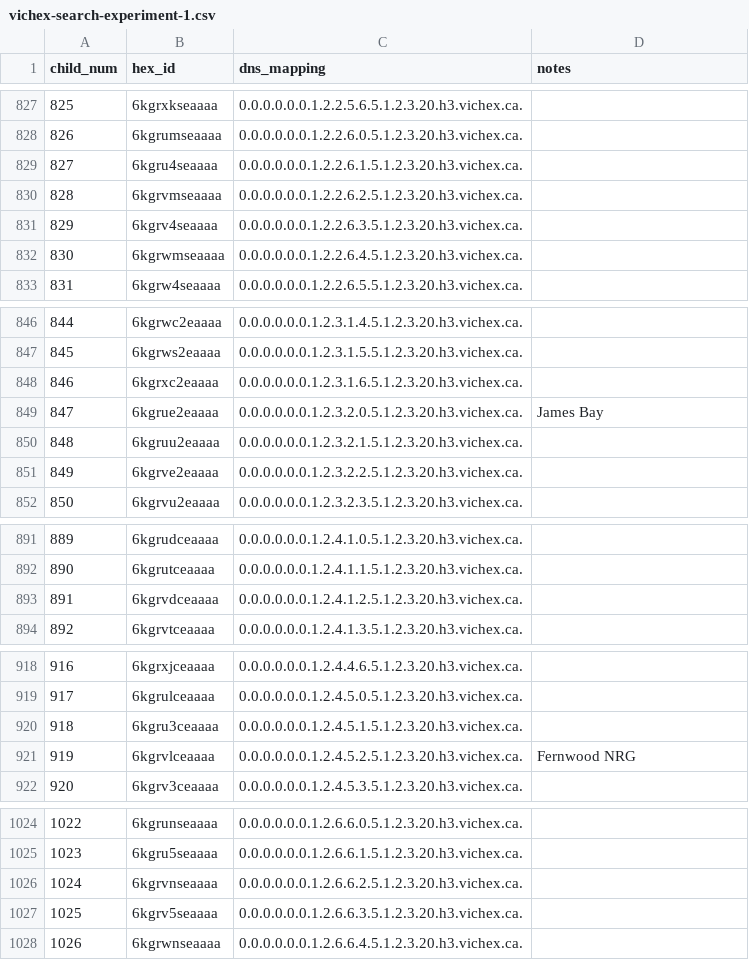
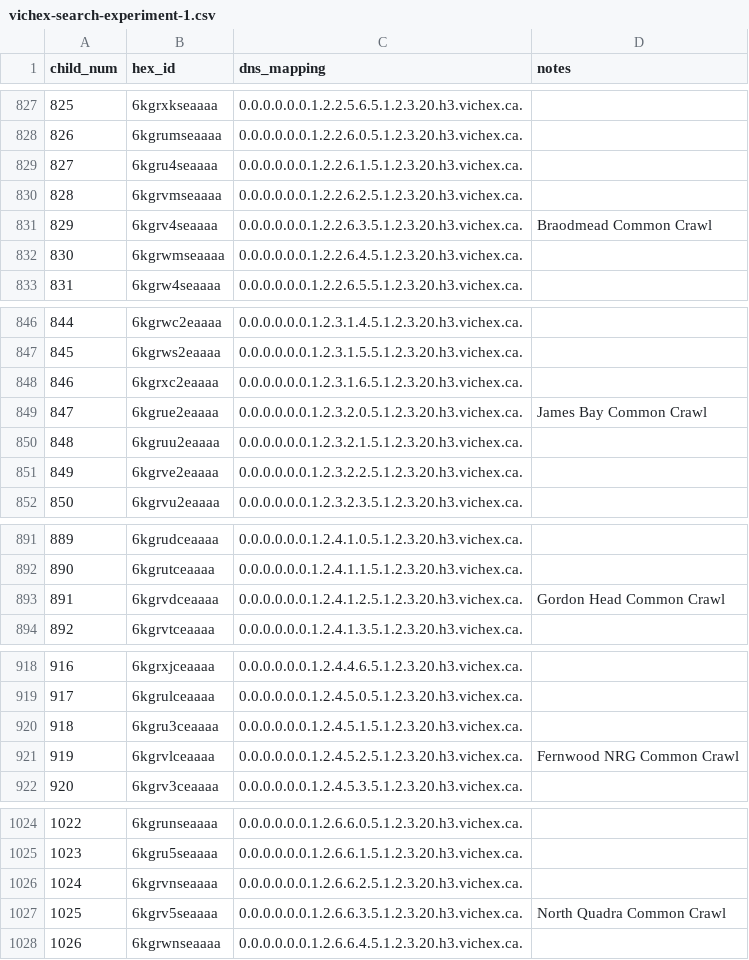
Before and after one commit to hexcamp/hexcamp-community-vichex, a CSV file: vichex-search-experiment-1.csv, drawn as a sheet; only a part is shown, gaps mark what is left out; the diff covers the shown part only.

Commit message:
Allocate hexagons for common crawl data

```diff
--- a/vichex-search-experiment-1.csv
+++ b/vichex-search-experiment-1.csv
@@ -830,3 +830,3 @@ child_num,hex_id,dns_mapping,notes
 828,6kgrvmseaaaa,0.0.0.0.0.0.1.2.2.6.2.5.1.2.3.20.h3.vichex.ca.,
-829,6kgrv4seaaaa,0.0.0.0.0.0.1.2.2.6.3.5.1.2.3.20.h3.vichex.ca.,
+829,6kgrv4seaaaa,0.0.0.0.0.0.1.2.2.6.3.5.1.2.3.20.h3.vichex.ca.,"Braodmead Common Crawl"
 830,6kgrwmseaaaa,0.0.0.0.0.0.1.2.2.6.4.5.1.2.3.20.h3.vichex.ca.,
@@ -848,3 +848,3 @@ child_num,hex_id,dns_mapping,notes
 846,6kgrxc2eaaaa,0.0.0.0.0.0.1.2.3.1.6.5.1.2.3.20.h3.vichex.ca.,
-847,6kgrue2eaaaa,0.0.0.0.0.0.1.2.3.2.0.5.1.2.3.20.h3.vichex.ca.,"James Bay"
+847,6kgrue2eaaaa,0.0.0.0.0.0.1.2.3.2.0.5.1.2.3.20.h3.vichex.ca.,"James Bay Common Crawl"
 848,6kgruu2eaaaa,0.0.0.0.0.0.1.2.3.2.1.5.1.2.3.20.h3.vichex.ca.,
@@ -892,3 +892,3 @@ child_num,hex_id,dns_mapping,notes
 890,6kgrutceaaaa,0.0.0.0.0.0.1.2.4.1.1.5.1.2.3.20.h3.vichex.ca.,
-891,6kgrvdceaaaa,0.0.0.0.0.0.1.2.4.1.2.5.1.2.3.20.h3.vichex.ca.,
+891,6kgrvdceaaaa,0.0.0.0.0.0.1.2.4.1.2.5.1.2.3.20.h3.vichex.ca.,"Gordon Head Common Crawl"
 892,6kgrvtceaaaa,0.0.0.0.0.0.1.2.4.1.3.5.1.2.3.20.h3.vichex.ca.,
@@ -920,3 +920,3 @@ child_num,hex_id,dns_mapping,notes
 918,6kgru3ceaaaa,0.0.0.0.0.0.1.2.4.5.1.5.1.2.3.20.h3.vichex.ca.,
-919,6kgrvlceaaaa,0.0.0.0.0.0.1.2.4.5.2.5.1.2.3.20.h3.vichex.ca.,"Fernwood NRG"
+919,6kgrvlceaaaa,0.0.0.0.0.0.1.2.4.5.2.5.1.2.3.20.h3.vichex.ca.,"Fernwood NRG Common Crawl"
 920,6kgrv3ceaaaa,0.0.0.0.0.0.1.2.4.5.3.5.1.2.3.20.h3.vichex.ca.,
@@ -1026,3 +1026,3 @@ child_num,hex_id,dns_mapping,notes
 1024,6kgrvnseaaaa,0.0.0.0.0.0.1.2.6.6.2.5.1.2.3.20.h3.vichex.ca.,
-1025,6kgrv5seaaaa,0.0.0.0.0.0.1.2.6.6.3.5.1.2.3.20.h3.vichex.ca.,
+1025,6kgrv5seaaaa,0.0.0.0.0.0.1.2.6.6.3.5.1.2.3.20.h3.vichex.ca.,"North Quadra Common Crawl"
 1026,6kgrwnseaaaa,0.0.0.0.0.0.1.2.6.6.4.5.1.2.3.20.h3.vichex.ca.,
```
Also changed, not shown: 23 edited cells elsewhere in this file.
